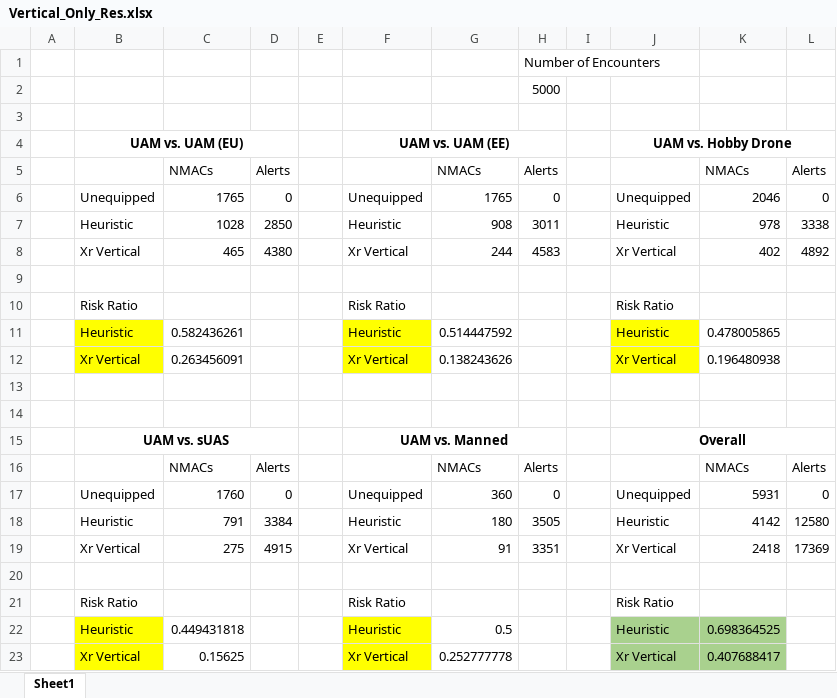
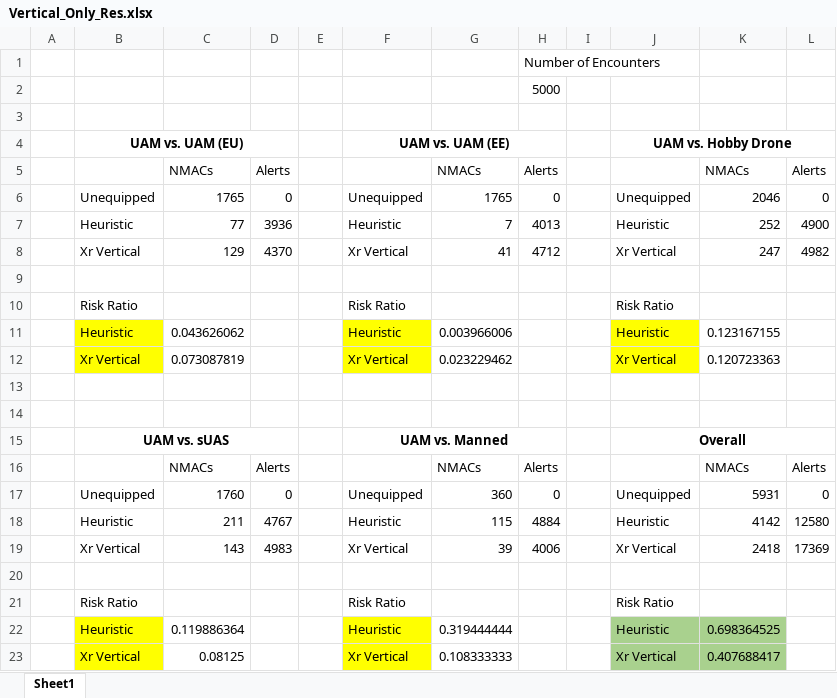
Before and after one commit to smkatz12/XrSim, an Excel workbook: results/Vertical_Only_Res.xlsx, sheet Sheet1, drawn as a sheet; values as stored, in another font and other column widths than the file's, no borders; removed rows and columns are numbered as before the commit, all else as after; the diff names each change by its address in the sheet, - before the commit and + after, or states it on an @@ line.

```diff
--- a/results/Vertical_Only_Res.xlsx (sheet Sheet1)
+++ b/results/Vertical_Only_Res.xlsx (sheet Sheet1)
-row 7:  | Heuristic | 1028 | 2850 |  | Heuristic | 908 | 3011 |  | Heuristic | 978 | 3338
-row 8:  | Xr Vertical | 465 | 4380 |  | Xr Vertical | 244 | 4583 |  | Xr Vertical | 402 | 4892
+row 7:  | Heuristic | 77 | 3936 |  | Heuristic | 7 | 4013 |  | Heuristic | 252 | 4900
+row 8:  | Xr Vertical | 129 | 4370 |  | Xr Vertical | 41 | 4712 |  | Xr Vertical | 247 | 4982
-C11: 0.582436261
+C11: 0.043626062
-G11: 0.514447592
+G11: 0.003966006
-K11: 0.478005865
+K11: 0.123167155
-C12: 0.263456091
+C12: 0.073087819
-G12: 0.138243626
+G12: 0.023229462
-K12: 0.196480938
+K12: 0.120723363
-C18: 791
+C18: 211
-D18: 3384
+D18: 4767
-G18: 180
+G18: 115
-H18: 3505
+H18: 4884
-C19: 275
+C19: 143
-D19: 4915
+D19: 4983
-G19: 91
+G19: 39
-H19: 3351
+H19: 4006
-C22: 0.449431818
+C22: 0.119886364
-G22: 0.5
+G22: 0.319444444
-C23: 0.15625
+C23: 0.08125
-G23: 0.252777778
+G23: 0.108333333
```
Also changed, not shown: 5 other files.
